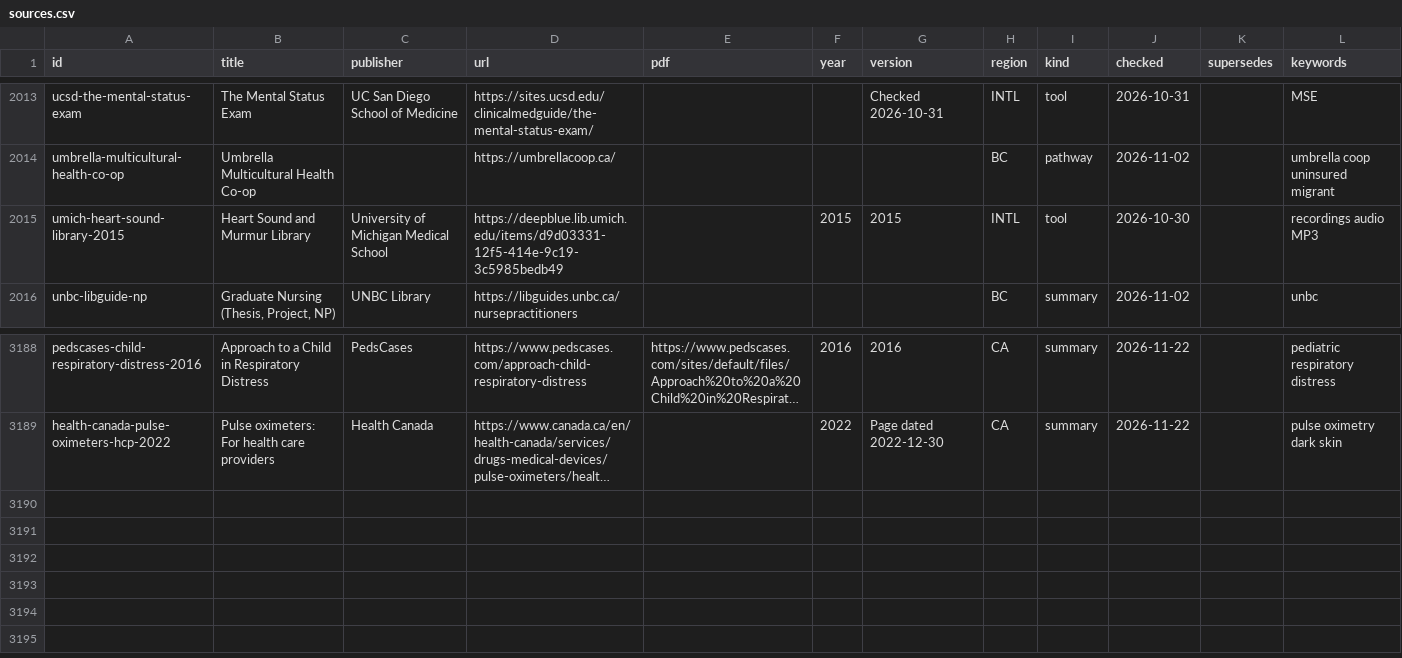
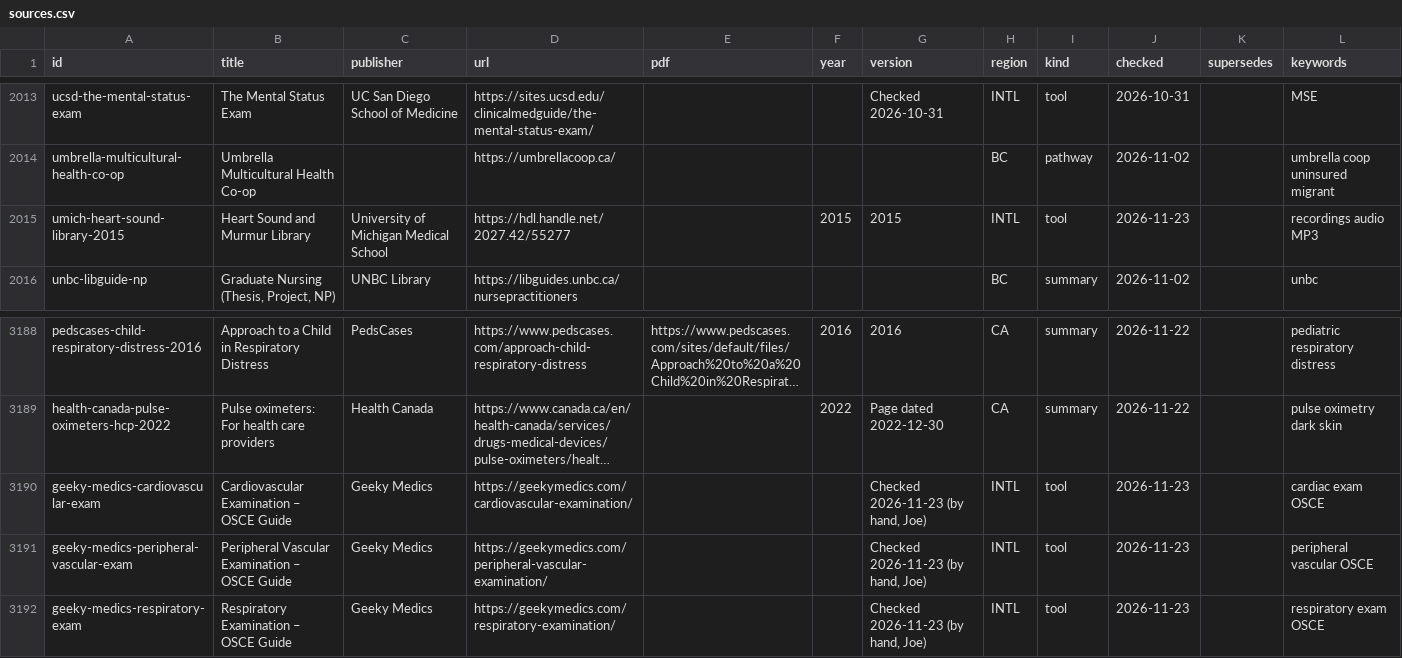
Before and after one commit to joegrafe/np-practice-resource, a CSV file: docs/sources.csv, drawn as a sheet; only a part is shown, gaps mark what is left out; long unchanged cells end in …; the diff names each change by its address in the sheet, - before the commit and + after, or states it on an @@ line.

```diff
--- a/docs/sources.csv
+++ b/docs/sources.csv
-D2015 (url): https://deepblue.lib.umich.edu/items/d9d03331-12f5-414e-9c19-3c5985bedb49
+D2015 (url): https://hdl.handle.net/2027.42/55277
-J2015 (checked): 2026-10-30
+J2015 (checked): 2026-11-23
+row 3190: geeky-medics-cardiovascular-exam | Cardiovascular Examination – OSCE Guide | Geeky Medics | https://geekymedics.com/cardiovascular-examination/ |  |  | Checked 2026-11-23 (by hand, Joe) | INTL | tool | 2026-11-23 |  | cardiac exam OSCE
+row 3191: geeky-medics-peripheral-vascular-exam | Peripheral Vascular Examination – OSCE Guide | Geeky Medics | https://geekymedics.com/peripheral-vascular-examination/ |  |  | Checked 2026-11-23 (by hand, Joe) | INTL | tool | 2026-11-23 |  | peripheral vascular OSCE
+row 3192: geeky-medics-respiratory-exam | Respiratory Examination – OSCE Guide | Geeky Medics | https://geekymedics.com/respiratory-examination/ |  |  | Checked 2026-11-23 (by hand, Joe) | INTL | tool | 2026-11-23 |  | respiratory exam OSCE
```
Also changed, not shown: UNOPENED-SOURCES.csv, docs/2 Assessments/Physical Exam by System/Cardiovascular Exam.csv, 7 other files.
